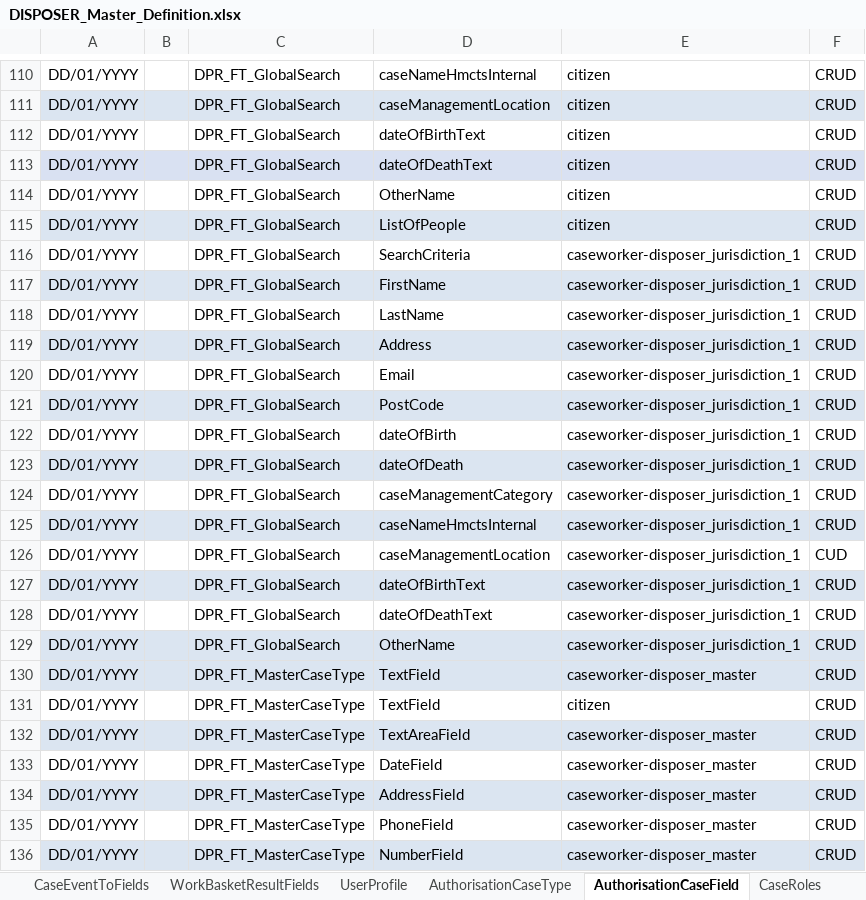
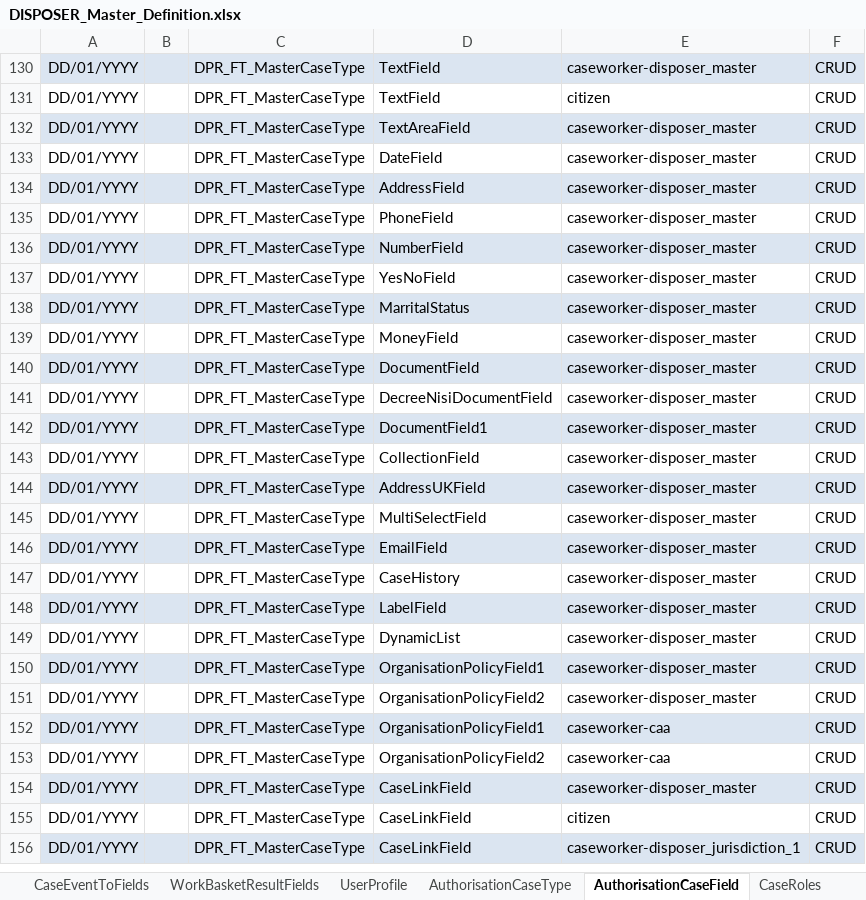
Before and after one commit to hmcts/ccd-case-disposer, an Excel workbook: src/functionalTest/resources/ccd-test-definitions/DISPOSER_Master_Definition.xlsx, sheet AuthorisationCaseField, drawn as a sheet; only a part is shown, gaps mark what is left out; the shorter side is filled out with more unchanged rows; values as stored, in another font and other column widths than the file's, no borders; the diff covers the shown part only; the diff names each change by its address in the sheet, - before the commit and + after, or states it on an @@ line.

Commit message:
LAU-491 Update Case Disposer functional tests to use API instead of Database calls

```diff
--- a/src/functionalTest/resources/ccd-test-definitions/DISPOSER_Master_Definition.xlsx (sheet AuthorisationCaseField)
+++ b/src/functionalTest/resources/ccd-test-definitions/DISPOSER_Master_Definition.xlsx (sheet AuthorisationCaseField)
@@ row 110 hidden: DD/01/YYYY |  | DPR_FT_GlobalSearch | caseNameHmctsInternal | citizen | CRUD @@
@@ row 111 hidden: DD/01/YYYY |  | DPR_FT_GlobalSearch | caseManagementLocation | citizen | CRUD @@
@@ row 112 hidden: DD/01/YYYY |  | DPR_FT_GlobalSearch | dateOfBirthText | citizen | CRUD @@
@@ row 113 hidden: DD/01/YYYY |  | DPR_FT_GlobalSearch | dateOfDeathText | citizen | CRUD @@
@@ row 114 hidden: DD/01/YYYY |  | DPR_FT_GlobalSearch | OtherName | citizen | CRUD @@
@@ row 115 hidden: DD/01/YYYY |  | DPR_FT_GlobalSearch | ListOfPeople | citizen | CRUD @@
@@ row 116 hidden: DD/01/YYYY |  | DPR_FT_GlobalSearch | SearchCriteria | caseworker-disposer_jurisdiction_1 | CRUD @@
@@ row 117 hidden: DD/01/YYYY |  | DPR_FT_GlobalSearch | FirstName | caseworker-disposer_jurisdiction_1 | CRUD @@
@@ row 118 hidden: DD/01/YYYY |  | DPR_FT_GlobalSearch | LastName | caseworker-disposer_jurisdiction_1 | CRUD @@
@@ row 119 hidden: DD/01/YYYY |  | DPR_FT_GlobalSearch | Address | caseworker-disposer_jurisdiction_1 | CRUD @@
@@ row 120 hidden: DD/01/YYYY |  | DPR_FT_GlobalSearch | Email | caseworker-disposer_jurisdiction_1 | CRUD @@
@@ row 121 hidden: DD/01/YYYY |  | DPR_FT_GlobalSearch | PostCode | caseworker-disposer_jurisdiction_1 | CRUD @@
@@ row 122 hidden: DD/01/YYYY |  | DPR_FT_GlobalSearch | dateOfBirth | caseworker-disposer_jurisdiction_1 | CRUD @@
@@ row 123 hidden: DD/01/YYYY |  | DPR_FT_GlobalSearch | dateOfDeath | caseworker-disposer_jurisdiction_1 | CRUD @@
@@ row 124 hidden: DD/01/YYYY |  | DPR_FT_GlobalSearch | caseManagementCategory | caseworker-disposer_jurisdiction_1 | CRUD @@
@@ row 125 hidden: DD/01/YYYY |  | DPR_FT_GlobalSearch | caseNameHmctsInternal | caseworker-disposer_jurisdiction_1 | CRUD @@
@@ row 126 hidden: DD/01/YYYY |  | DPR_FT_GlobalSearch | caseManagementLocation | caseworker-disposer_jurisdiction_1 | CUD @@
@@ row 127 hidden: DD/01/YYYY |  | DPR_FT_GlobalSearch | dateOfBirthText | caseworker-disposer_jurisdiction_1 | CRUD @@
@@ row 128 hidden: DD/01/YYYY |  | DPR_FT_GlobalSearch | dateOfDeathText | caseworker-disposer_jurisdiction_1 | CRUD @@
@@ row 129 hidden: DD/01/YYYY |  | DPR_FT_GlobalSearch | OtherName | caseworker-disposer_jurisdiction_1 | CRUD @@
```
Also changed, not shown: 116 hidden or unhidden rows elsewhere in this sheet, sheet CaseEventToFields, sheet CaseEvent, sheet EventToComplexTypes, sheet CaseField, sheet AuthorisationCaseEvent, sheet CaseTypeTab, 7 more sheets, 25 other files.
